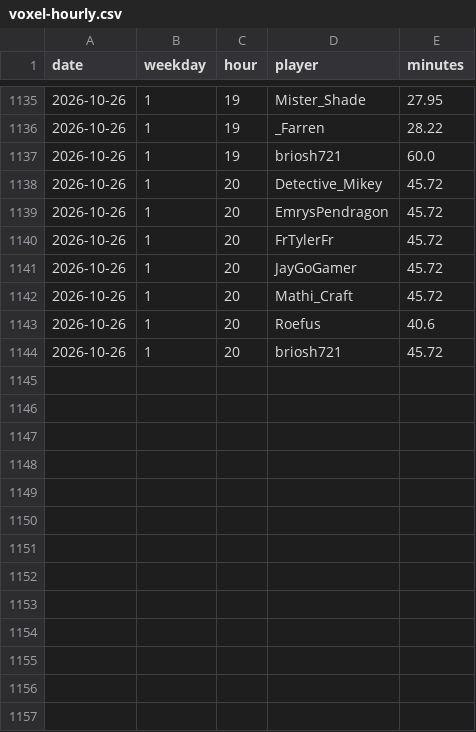
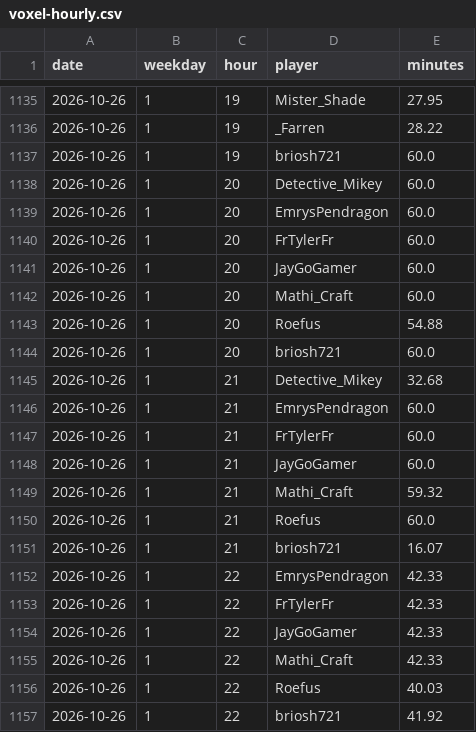
Before and after one commit to mathijsboogaert/Voxel, a CSV file: docs/data/voxel-hourly.csv, drawn as a sheet; only a part is shown, gaps mark what is left out.

```diff
--- a/docs/data/voxel-hourly.csv
+++ b/docs/data/voxel-hourly.csv
@@ -1137,8 +1137,21 @@ date,weekday,hour,player,minutes
 2026-10-26,1,19,briosh721,60.0
-2026-10-26,1,20,Detective_Mikey,45.72
-2026-10-26,1,20,EmrysPendragon,45.72
-2026-10-26,1,20,FrTylerFr,45.72
-2026-10-26,1,20,JayGoGamer,45.72
-2026-10-26,1,20,Mathi_Craft,45.72
-2026-10-26,1,20,Roefus,40.6
-2026-10-26,1,20,briosh721,45.72
+2026-10-26,1,20,Detective_Mikey,60.0
+2026-10-26,1,20,EmrysPendragon,60.0
+2026-10-26,1,20,FrTylerFr,60.0
+2026-10-26,1,20,JayGoGamer,60.0
+2026-10-26,1,20,Mathi_Craft,60.0
+2026-10-26,1,20,Roefus,54.88
+2026-10-26,1,20,briosh721,60.0
+2026-10-26,1,21,Detective_Mikey,32.68
+2026-10-26,1,21,EmrysPendragon,60.0
+2026-10-26,1,21,FrTylerFr,60.0
+2026-10-26,1,21,JayGoGamer,60.0
+2026-10-26,1,21,Mathi_Craft,59.32
+2026-10-26,1,21,Roefus,60.0
+2026-10-26,1,21,briosh721,16.07
+2026-10-26,1,22,EmrysPendragon,42.33
+2026-10-26,1,22,FrTylerFr,42.33
+2026-10-26,1,22,JayGoGamer,42.33
+2026-10-26,1,22,Mathi_Craft,42.33
+2026-10-26,1,22,Roefus,40.03
+2026-10-26,1,22,briosh721,41.92
```
Also changed, not shown: docs/data/afk-history.csv, docs/data/voxel-sessions.csv, 4 other files.
